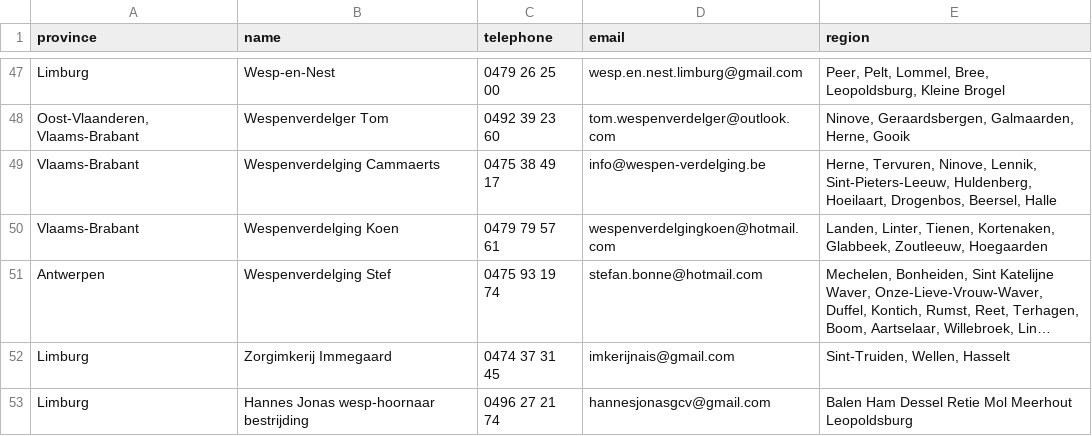
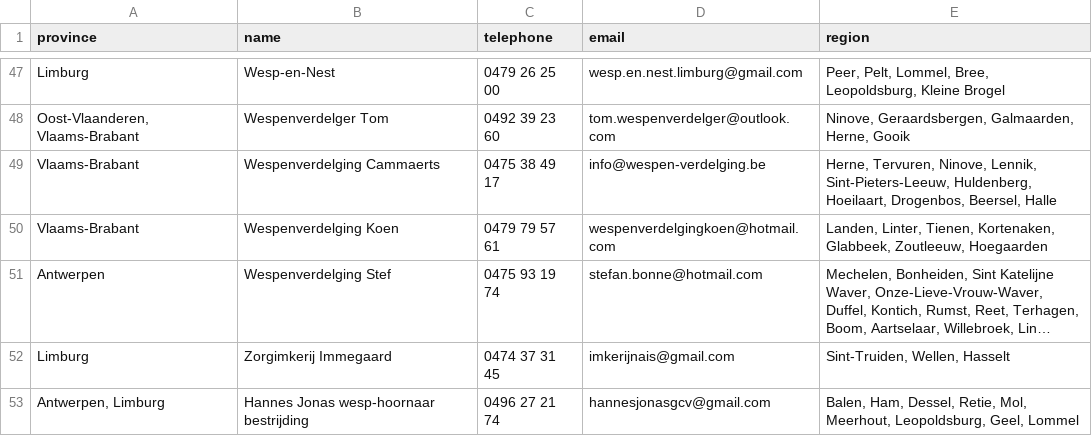
Before and after one commit to IT-FirmBV/vespa-watch, a TSV file: _data/nl/eradicators.tsv, drawn as a sheet; only a part is shown, gaps mark what is left out; long unchanged cells end in …; the diff names each change by its address in the sheet, - before the commit and + after, or states it on an @@ line.

Commit message:
Add eradicator

```diff
--- a/_data/nl/eradicators.tsv
+++ b/_data/nl/eradicators.tsv
-A53 (province): Limburg
+A53 (province): Antwerpen, Limburg
-E53 (region): Balen Ham Dessel Retie Mol Meerhout Leopoldsburg
+E53 (region): Balen, Ham, Dessel, Retie, Mol, Meerhout, Leopoldsburg, Geel, Lommel
```
